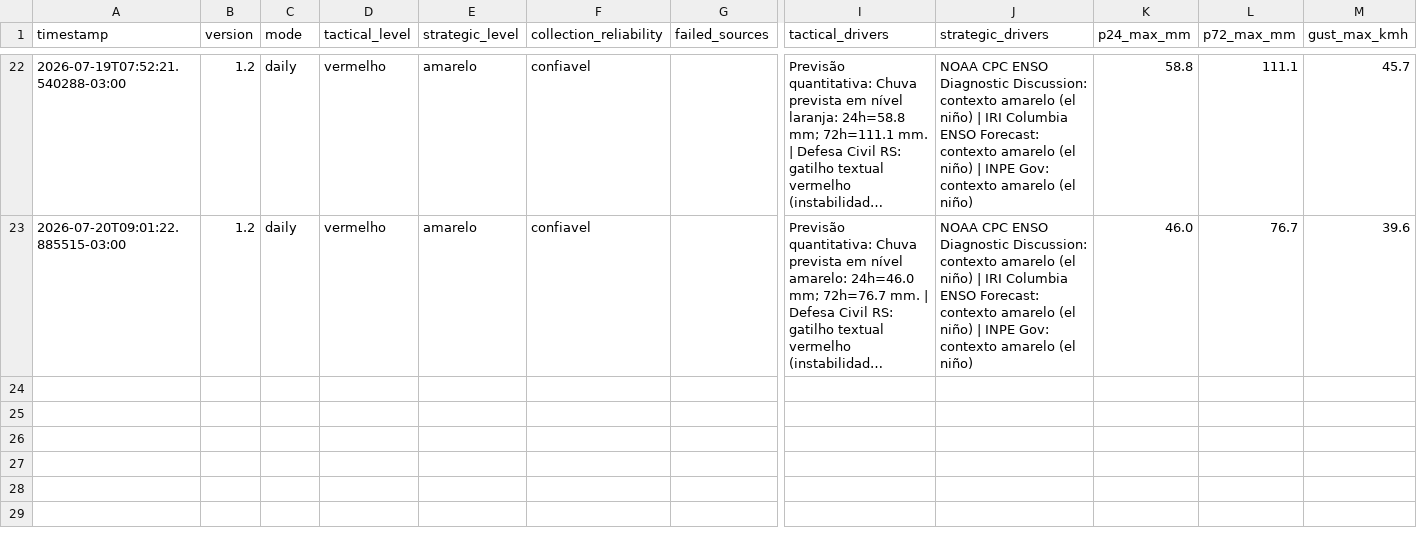
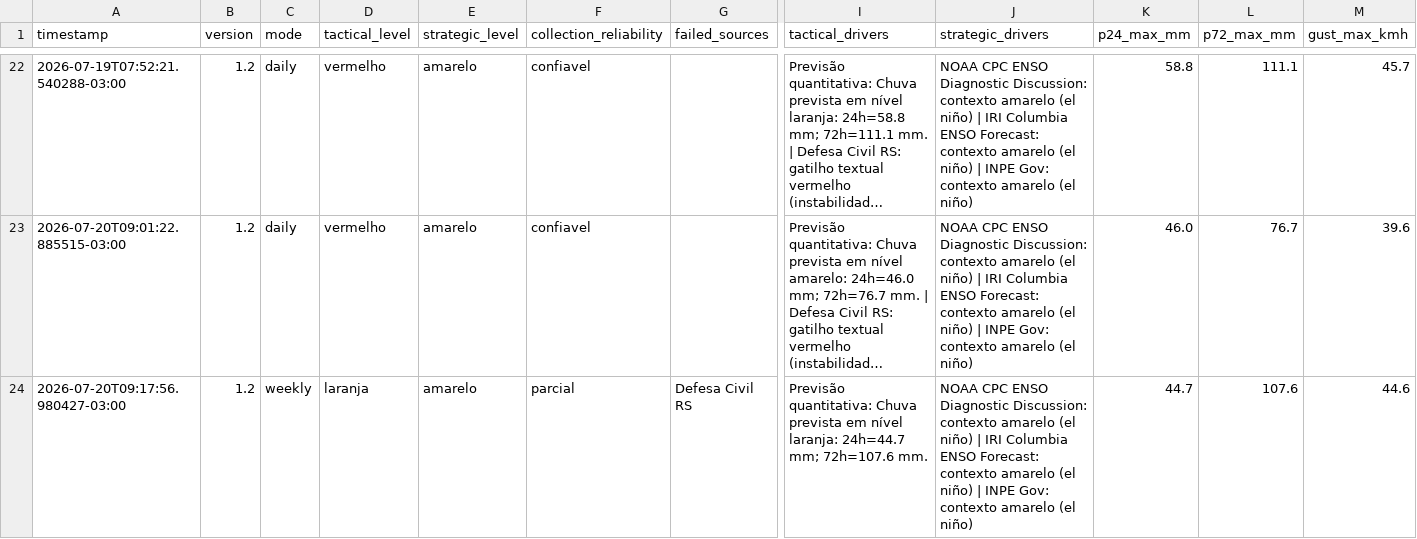
Before and after one commit to wagnerapcosta/elnino-poa-robot, a CSV file: data/history.csv, drawn as a sheet; only a part is shown, gaps mark what is left out; long unchanged cells end in …; rows hold the shown columns only; the diff names each change by its address in the sheet, - before the commit and + after, or states it on an @@ line.

```diff
--- a/data/history.csv
+++ b/data/history.csv
+row 24: 2026-07-20T09:17:56.980427-03:00 | 1.2 | weekly | laranja | amarelo | parcial | Defesa Civil RS | Previsão quantitativa: Chuva prevista em nível laranja: 24h=44.7 mm; 72h=107.6 mm. | NOAA CPC ENSO Diagnostic Discussion: contexto amarelo (el niño) | IRI Columbia ENSO Forecast: contexto amarelo (el niño) | INPE Gov: contexto amarelo (el niño) | 44.7 | 107.6 | 44.6
```
